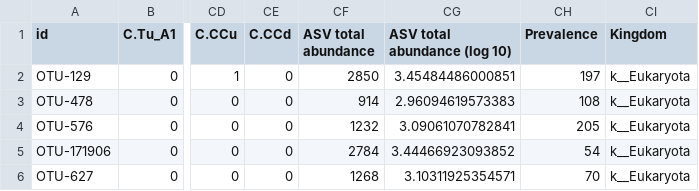
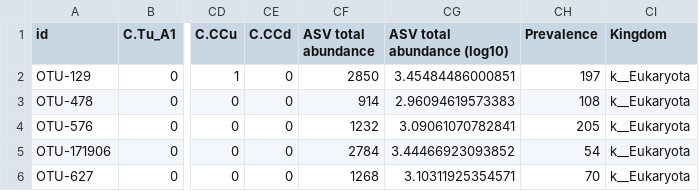
Before and after one commit to micro-bio-info-sarah/Upset_data, a CSV file: upset_comparaison_aldex2_ttt_18S.csv, drawn as a sheet; only a part is shown, gaps mark what is left out; the diff names each change by its address in the sheet, - before the commit and + after, or states it on an @@ line.

Commit message:
Update upset_comparaison_aldex2_ttt_18S.csv

```diff
--- a/upset_comparaison_aldex2_ttt_18S.csv
+++ b/upset_comparaison_aldex2_ttt_18S.csv
-CG1: ASV total abundance (log 10)
+CG1: ASV total abundance (log10)
```
